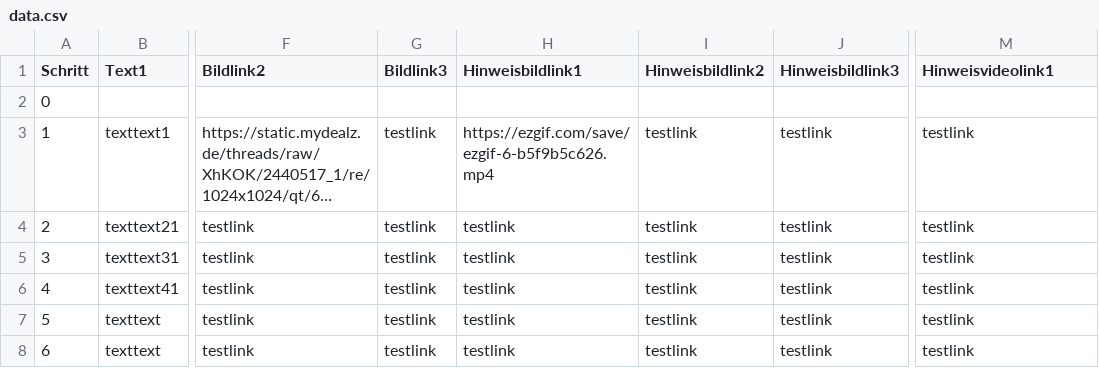
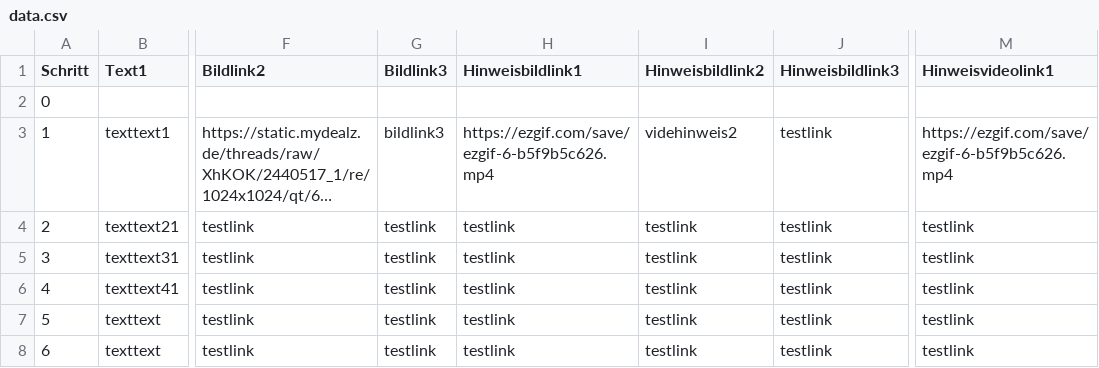
Before and after one commit to nebesser/CSV_Rep, a CSV file: data.csv, drawn as a sheet; only a part is shown, gaps mark what is left out; long unchanged cells end in …; the diff names each change by its address in the sheet, - before the commit and + after, or states it on an @@ line.

Commit message:
Update data.csv

```diff
--- a/data.csv
+++ b/data.csv
-G3 (Bildlink3): testlink
+G3 (Bildlink3): bildlink3
-I3 (Hinweisbildlink2): testlink
+I3 (Hinweisbildlink2): videhinweis2
-M3 (Hinweisvideolink1): testlink
+M3 (Hinweisvideolink1): https://ezgif.com/save/ezgif-6-b5f9b5c626.mp4
```
